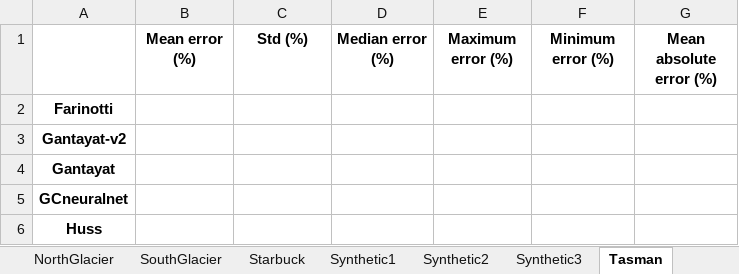
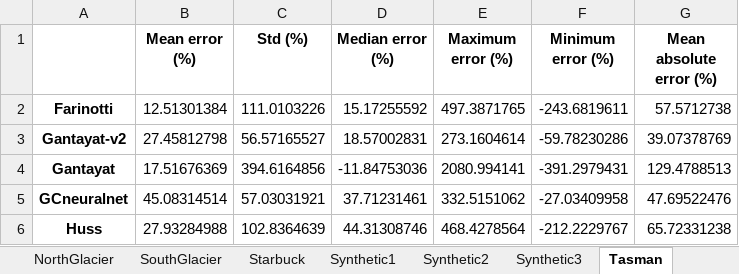
Before and after one commit to aleximorin/USRA-2020-AlexiMorin, an Excel workbook: itmix_results.xlsx, sheet Tasman, drawn as a sheet; only a part is shown; values as stored, in another font and other column widths than the file's, no borders; the diff covers the shown part only; the diff names each change by its address in the sheet, - before the commit and + after, or states it on an @@ line.

```diff
--- a/itmix_results.xlsx (sheet Tasman)
+++ b/itmix_results.xlsx (sheet Tasman)
-B2 (Mean error (%)): (empty)
+B2 (Mean error (%)): 12.51301384
-C2 (Std (%)): (empty)
+C2 (Std (%)): 111.0103226
-D2 (Median error (%)): (empty)
+D2 (Median error (%)): 15.17255592
-E2 (Maximum error (%)): (empty)
+E2 (Maximum error (%)): 497.3871765
-F2 (Minimum error (%)): (empty)
+F2 (Minimum error (%)): -243.6819611
-G2 (Mean absolute error (%)): (empty)
+G2 (Mean absolute error (%)): 57.5712738
-B3 (Mean error (%)): (empty)
+B3 (Mean error (%)): 27.45812798
-C3 (Std (%)): (empty)
+C3 (Std (%)): 56.57165527
-D3 (Median error (%)): (empty)
+D3 (Median error (%)): 18.57002831
-E3 (Maximum error (%)): (empty)
+E3 (Maximum error (%)): 273.1604614
-F3 (Minimum error (%)): (empty)
+F3 (Minimum error (%)): -59.78230286
-G3 (Mean absolute error (%)): (empty)
+G3 (Mean absolute error (%)): 39.07378769
-B4 (Mean error (%)): (empty)
+B4 (Mean error (%)): 17.51676369
-C4 (Std (%)): (empty)
+C4 (Std (%)): 394.6164856
-D4 (Median error (%)): (empty)
+D4 (Median error (%)): -11.84753036
-E4 (Maximum error (%)): (empty)
+E4 (Maximum error (%)): 2080.994141
-F4 (Minimum error (%)): (empty)
+F4 (Minimum error (%)): -391.2979431
-G4 (Mean absolute error (%)): (empty)
+G4 (Mean absolute error (%)): 129.4788513
-B5 (Mean error (%)): (empty)
+B5 (Mean error (%)): 45.08314514
-C5 (Std (%)): (empty)
+C5 (Std (%)): 57.03031921
-D5 (Median error (%)): (empty)
+D5 (Median error (%)): 37.71231461
-E5 (Maximum error (%)): (empty)
+E5 (Maximum error (%)): 332.5151062
-F5 (Minimum error (%)): (empty)
+F5 (Minimum error (%)): -27.03409958
-G5 (Mean absolute error (%)): (empty)
+G5 (Mean absolute error (%)): 47.69522476
-B6 (Mean error (%)): (empty)
+B6 (Mean error (%)): 27.93284988
-C6 (Std (%)): (empty)
+C6 (Std (%)): 102.8364639
-D6 (Median error (%)): (empty)
+D6 (Median error (%)): 44.31308746
-E6 (Maximum error (%)): (empty)
+E6 (Maximum error (%)): 468.4278564
-F6 (Minimum error (%)): (empty)
+F6 (Minimum error (%)): -212.2229767
-G6 (Mean absolute error (%)): (empty)
+G6 (Mean absolute error (%)): 65.72331238
```
Also changed, not shown: 36 edited cells elsewhere in this sheet, sheet Urumqi, sheet Mocho, sheet Columbia, sheet Freya, sheet NorthGlacier, sheet Unteraar, 49 other files.
